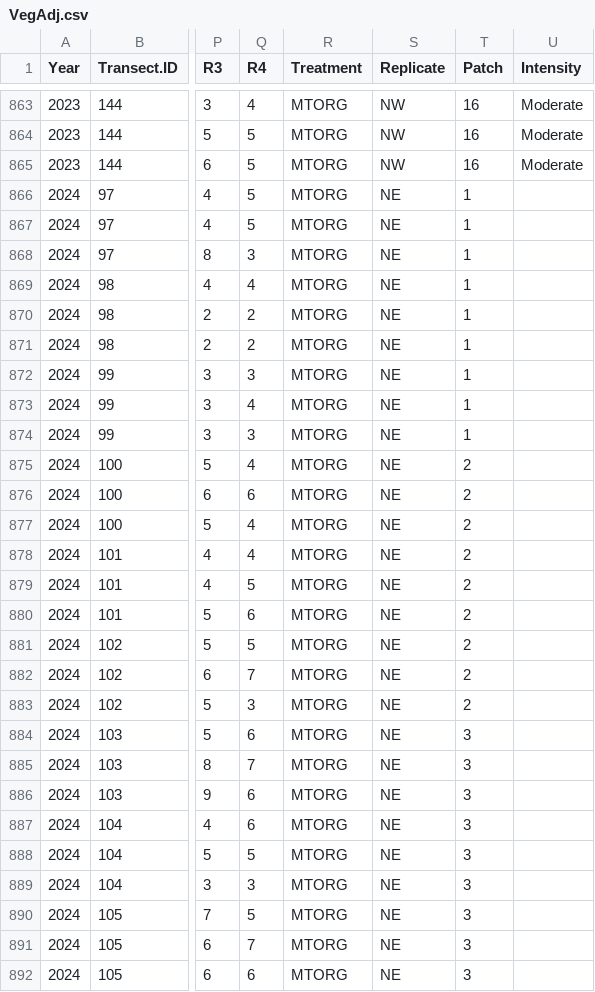
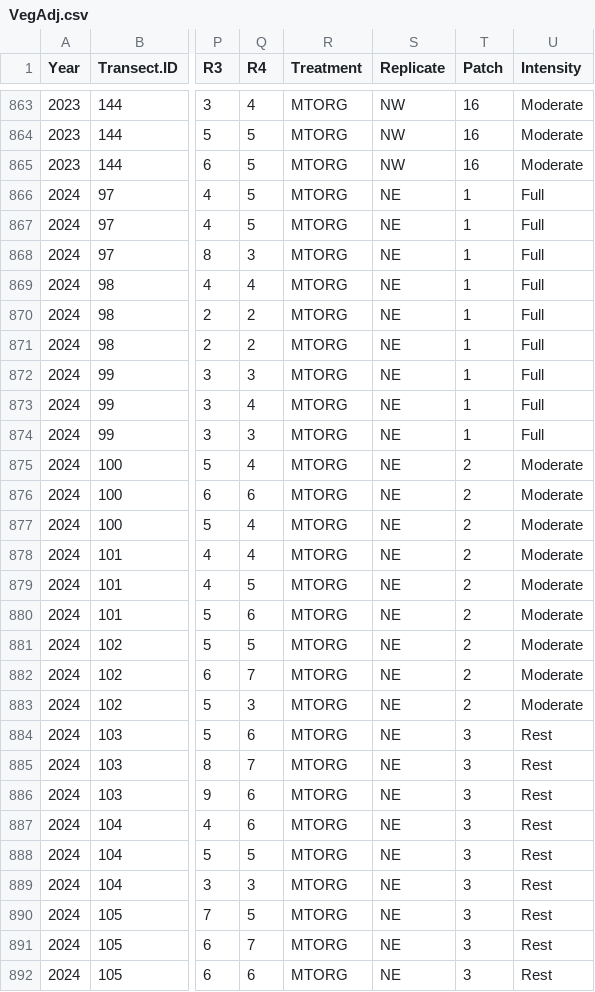
Before and after one commit to JClarke9/MTORG-Nesting, a CSV file: working/VegAdj.csv, drawn as a sheet; only a part is shown, gaps mark what is left out; the diff covers the shown part only; the diff names each change by its address in the sheet, - before the commit and + after, or states it on an @@ line.

```diff
--- a/working/VegAdj.csv
+++ b/working/VegAdj.csv
-U866:U874 (Intensity): (empty)
+U866:U874 (Intensity): Full
-U875:U883 (Intensity): (empty)
+U875:U883 (Intensity): Moderate
-U884:U892 (Intensity): (empty)
+U884:U892 (Intensity): Rest
```
Also changed, not shown: 117 edited cells elsewhere in this file, working/Birds_Treatment_Density.csv, working/MTORG_str.csv, 15 other files.
